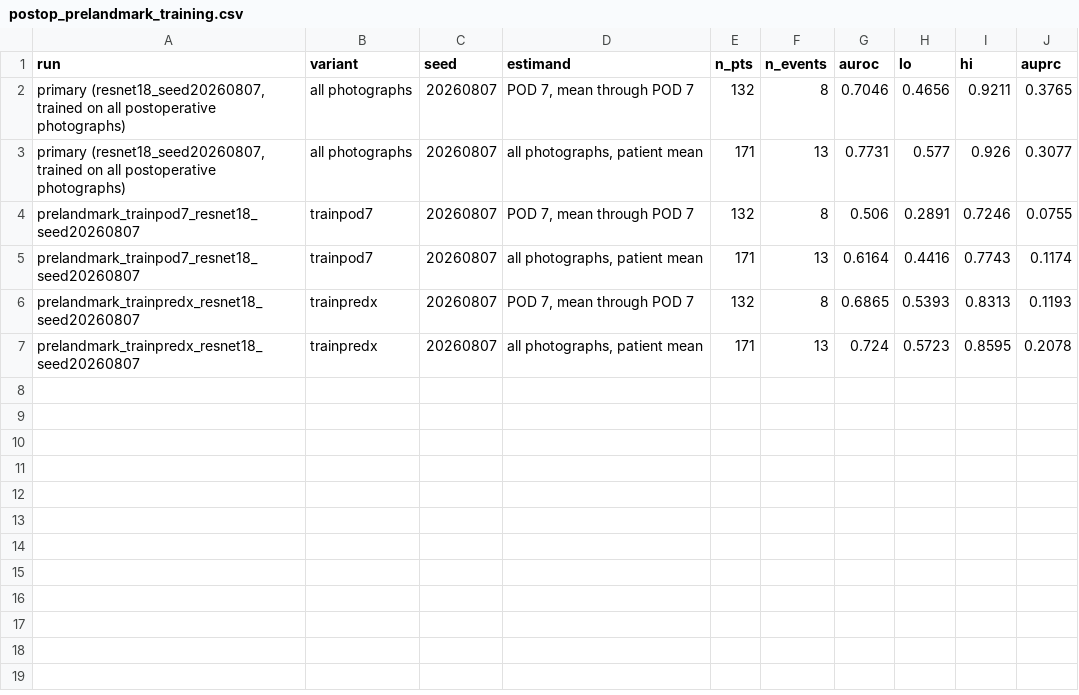
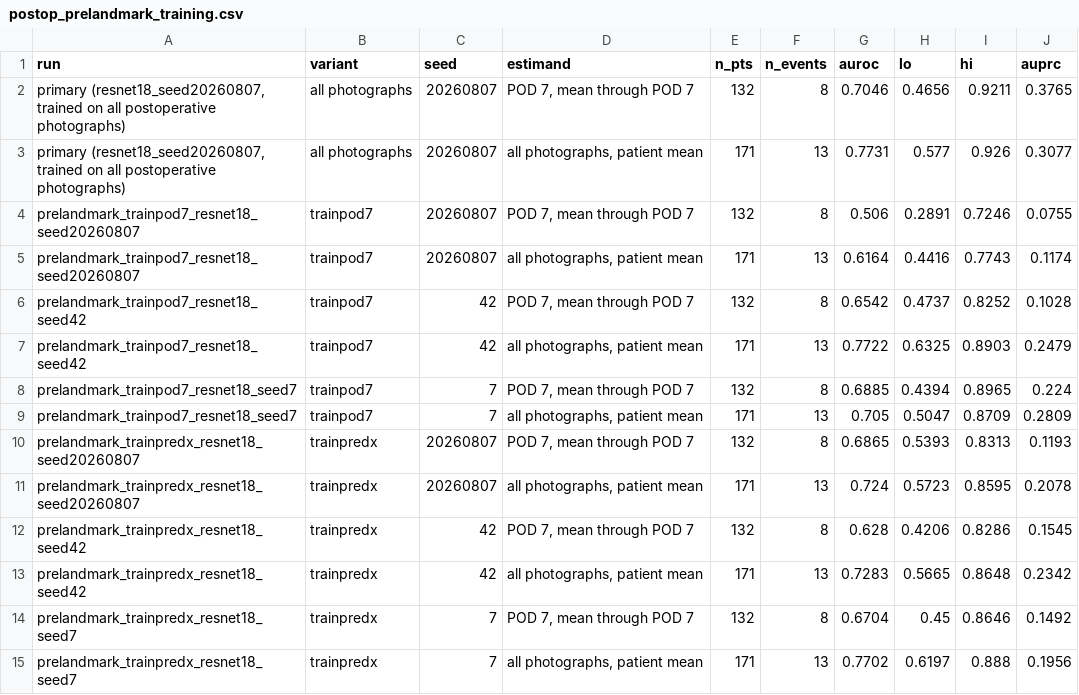
Before and after one commit to ZainJaffar06/SSIpaper1, a CSV file: results/collaboration/postop_prelandmark_training.csv, drawn as a sheet; the diff names each change by its address in the sheet, - before the commit and + after, or states it on an @@ line.

```diff
--- a/results/collaboration/postop_prelandmark_training.csv
+++ b/results/collaboration/postop_prelandmark_training.csv
+row 6: prelandmark_trainpod7_resnet18_seed42 | trainpod7 | 42 | POD 7, mean through POD 7 | 132 | 8 | 0.6542 | 0.4737 | 0.8252 | 0.1028
+row 7: prelandmark_trainpod7_resnet18_seed42 | trainpod7 | 42 | all photographs, patient mean | 171 | 13 | 0.7722 | 0.6325 | 0.8903 | 0.2479
+row 8: prelandmark_trainpod7_resnet18_seed7 | trainpod7 | 7 | POD 7, mean through POD 7 | 132 | 8 | 0.6885 | 0.4394 | 0.8965 | 0.224
+row 9: prelandmark_trainpod7_resnet18_seed7 | trainpod7 | 7 | all photographs, patient mean | 171 | 13 | 0.705 | 0.5047 | 0.8709 | 0.2809
+row 12: prelandmark_trainpredx_resnet18_seed42 | trainpredx | 42 | POD 7, mean through POD 7 | 132 | 8 | 0.628 | 0.4206 | 0.8286 | 0.1545
+row 13: prelandmark_trainpredx_resnet18_seed42 | trainpredx | 42 | all photographs, patient mean | 171 | 13 | 0.7283 | 0.5665 | 0.8648 | 0.2342
+row 14: prelandmark_trainpredx_resnet18_seed7 | trainpredx | 7 | POD 7, mean through POD 7 | 132 | 8 | 0.6704 | 0.45 | 0.8646 | 0.1492
+row 15: prelandmark_trainpredx_resnet18_seed7 | trainpredx | 7 | all photographs, patient mean | 171 | 13 | 0.7702 | 0.6197 | 0.888 | 0.1956
```
Also changed, not shown: results/collaboration/postop_prelandmark_training_contrasts.csv, results/collaboration/postop_prelandmark_training_seed_summary.csv, 9 other files.
